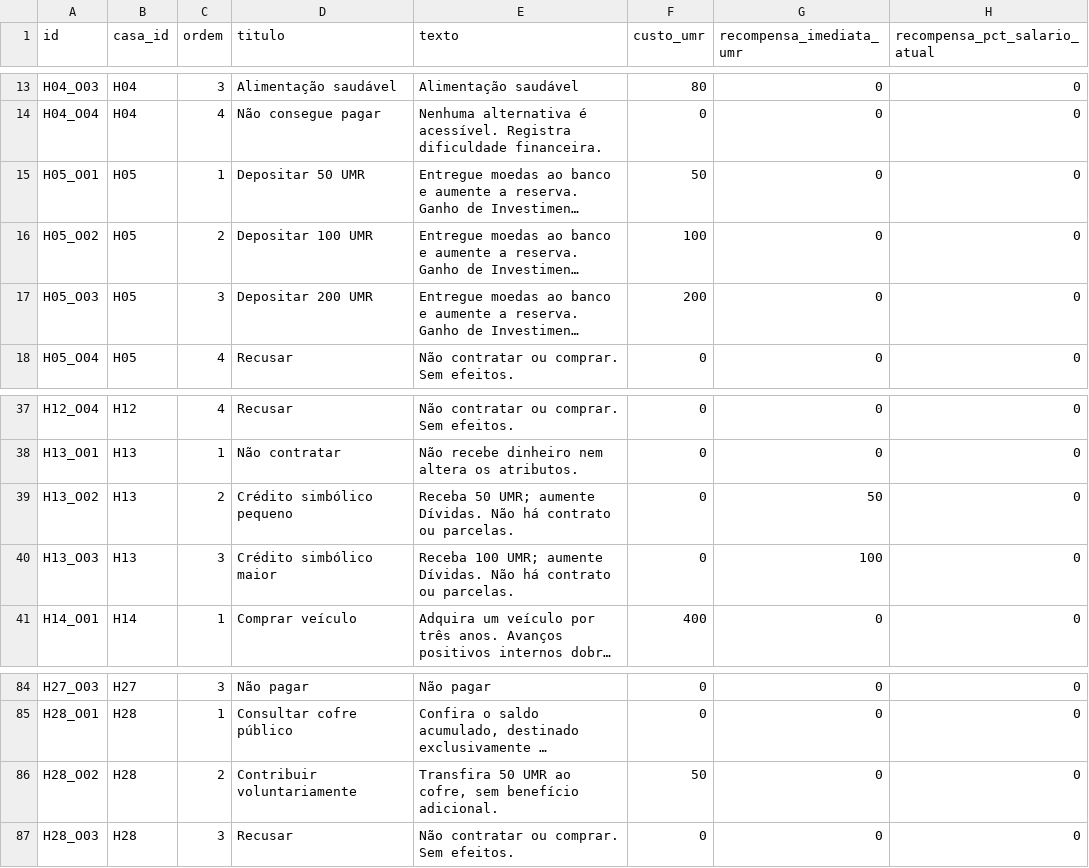
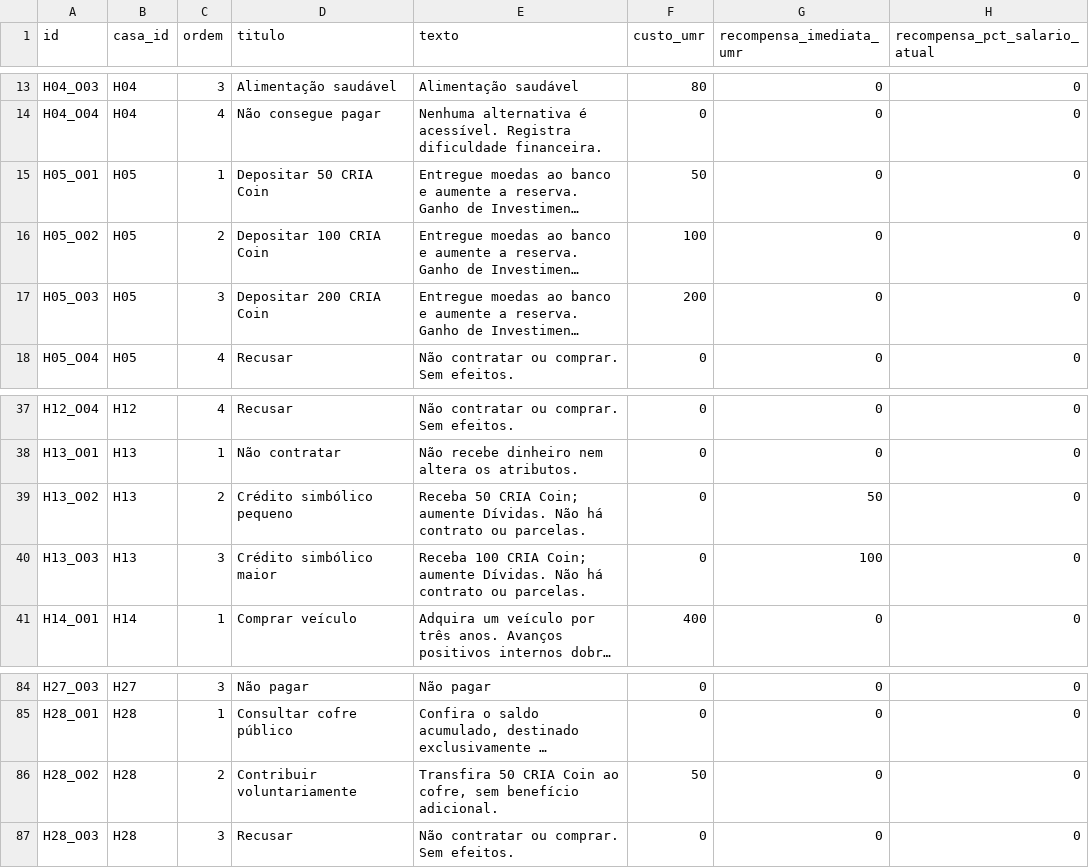
Before and after one commit to fabioholimadev/money-rank-jogo, a CSV file: Assets/_MoneyRank/Resources/V4/Data/cartas_opcoes.csv, drawn as a sheet; only a part is shown, gaps mark what is left out; long unchanged cells end in …; the diff names each change by its address in the sheet, - before the commit and + after, or states it on an @@ line.

```diff
--- a/Assets/_MoneyRank/Resources/V4/Data/cartas_opcoes.csv
+++ b/Assets/_MoneyRank/Resources/V4/Data/cartas_opcoes.csv
-D15 (titulo): Depositar 50 UMR
+D15 (titulo): Depositar 50 CRIA Coin
-D16 (titulo): Depositar 100 UMR
+D16 (titulo): Depositar 100 CRIA Coin
-D17 (titulo): Depositar 200 UMR
+D17 (titulo): Depositar 200 CRIA Coin
-E39 (texto): Receba 50 UMR; aumente Dívidas.…
+E39 (texto): Receba 50 CRIA Coin; aumente Dívidas.…
-E40 (texto): Receba 100 UMR; aumente Dívidas.…
+E40 (texto): Receba 100 CRIA Coin; aumente Dívidas.…
-E86 (texto): Transfira 50 UMR ao cofre,…
+E86 (texto): Transfira 50 CRIA Coin ao cofre,…
```
Also changed, not shown: Assets/_MoneyRank/Resources/V4/Data/personagens.csv, Docs/V4/02_dados/cartas_opcoes.csv, 29 other files.
